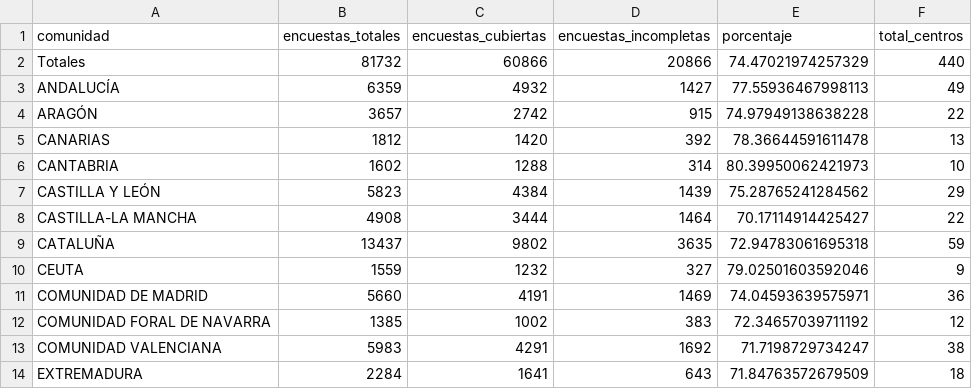
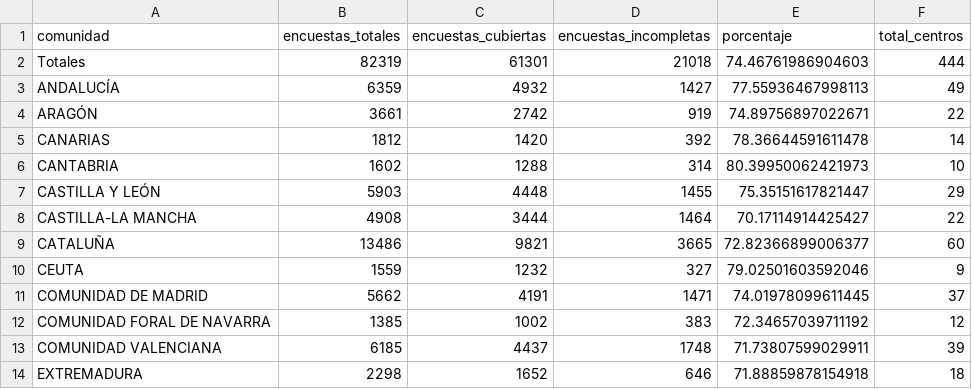
Before and after one commit to macarracedo/xlsx-sqlite-api, a CSV file: data/completitud_by_comunidad.csv, drawn as a sheet; only a part is shown; the diff covers the shown part only.

Commit message:
[BOT] Update colegios data CSV

```diff
--- a/data/completitud_by_comunidad.csv
+++ b/data/completitud_by_comunidad.csv
@@ -1,14 +1,14 @@
 comunidad,encuestas_totales,encuestas_cubiertas,encuestas_incompletas,porcentaje,total_centros
-Totales,81732,60866,20866,74.47021974257329,440
+Totales,82319,61301,21018,74.46761986904603,444
 ANDALUCÍA,6359,4932,1427,77.55936467998113,49
-ARAGÓN,3657,2742,915,74.97949138638228,22
-CANARIAS,1812,1420,392,78.36644591611478,13
+ARAGÓN,3661,2742,919,74.89756897022671,22
+CANARIAS,1812,1420,392,78.36644591611478,14
 CANTABRIA,1602,1288,314,80.39950062421973,10
-CASTILLA Y LEÓN,5823,4384,1439,75.28765241284562,29
+CASTILLA Y LEÓN,5903,4448,1455,75.35151617821447,29
 CASTILLA-LA MANCHA,4908,3444,1464,70.17114914425427,22
-CATALUÑA,13437,9802,3635,72.94783061695318,59
+CATALUÑA,13486,9821,3665,72.82366899006377,60
 CEUTA,1559,1232,327,79.02501603592046,9
-COMUNIDAD DE MADRID,5660,4191,1469,74.04593639575971,36
+COMUNIDAD DE MADRID,5662,4191,1471,74.01978099611445,37
 COMUNIDAD FORAL DE NAVARRA,1385,1002,383,72.34657039711192,12
-COMUNIDAD VALENCIANA,5983,4291,1692,71.7198729734247,38
-EXTREMADURA,2284,1641,643,71.84763572679509,18
+COMUNIDAD VALENCIANA,6185,4437,1748,71.73807599029911,39
+EXTREMADURA,2298,1652,646,71.88859878154918,18
```
Also changed, not shown: 16 edited cells elsewhere in this file.
